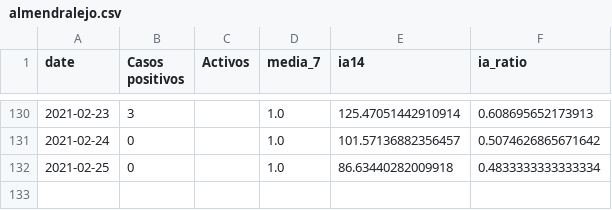
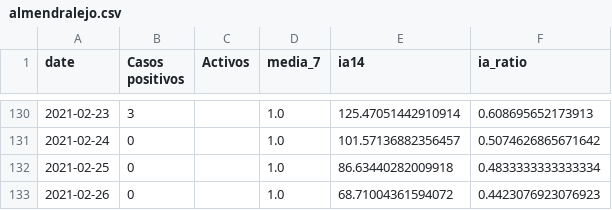
Before and after one commit to mharias/covid_almendralejo, a CSV file: datos/almendralejo.csv, drawn as a sheet; only a part is shown, gaps mark what is left out.

Commit message:
actualizacion datos 27 febrero

```diff
--- a/datos/almendralejo.csv
+++ b/datos/almendralejo.csv
@@ -132 +132,2 @@ date,Casos positivos,Activos,media_7,ia14,ia_ratio
 2021-02-25,0,,1.0,86.63440282009918,0.4833333333333334
+2021-02-26,0,,1.0,68.71004361594072,0.4423076923076923
```
Also changed, not shown: 3 other files.
